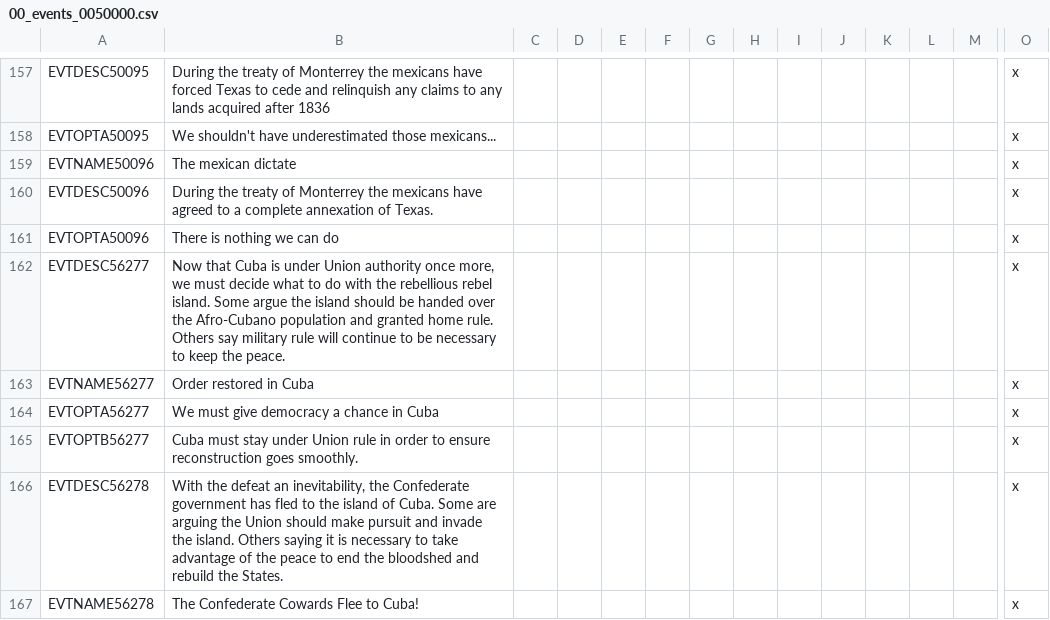
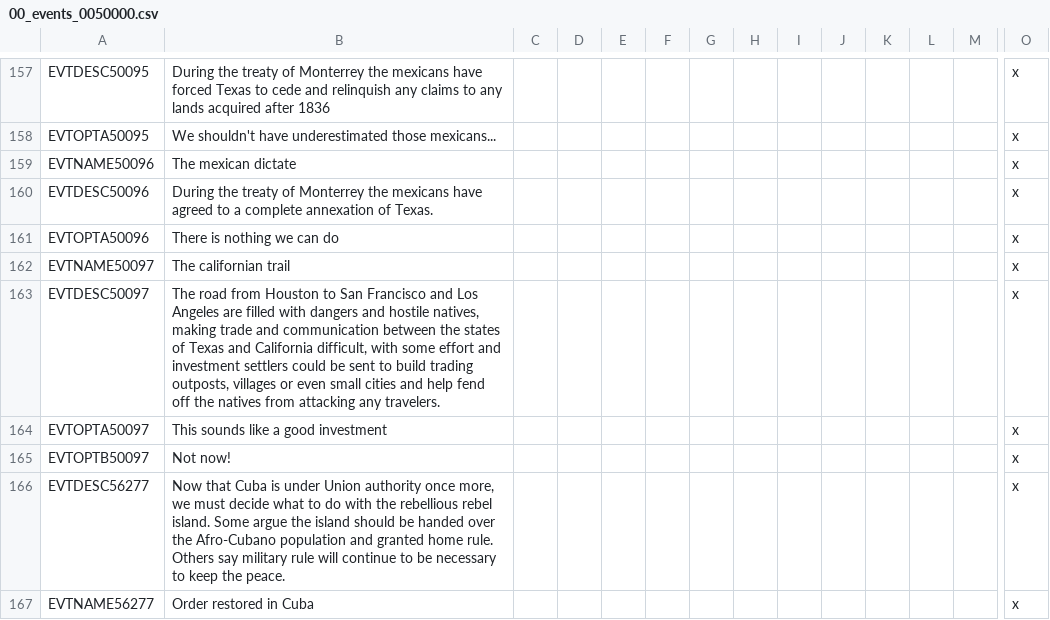
Before and after one commit to Familoner/The-Grand-Combo-Fami-Flavor, a CSV file: TGC/localisation/00_events_0050000.csv, drawn as a sheet; only a part is shown, gaps mark what is left out; the shorter side is filled out with more unchanged rows; rows hold the shown columns only; the diff names each change by its address in the sheet, - before the commit and + after, or states it on an @@ line.

Commit message:
settlement of the wild west
The mission, the nightmares, they're finally over... (Making this shit work somewhat properly took me a bunch of time)

```diff
--- a/TGC/localisation/00_events_0050000.csv
+++ b/TGC/localisation/00_events_0050000.csv
+row 162: EVTNAME50097 | The californian trail |  |  |  |  |  |  |  |  |  |  |  | x
+row 163: EVTDESC50097 | The road from Houston to San Francisco and Los Angeles are filled with dangers and hostile natives, making trade and communication between the states of Texas and California difficult, with some effort and investment settlers could be sent to build trading outposts, villages or even small cities and help fend off the natives from attacking any travelers. |  |  |  |  |  |  |  |  |  |  |  | x
+row 164: EVTOPTA50097 | This sounds like a good investment |  |  |  |  |  |  |  |  |  |  |  | x
+row 165: EVTOPTB50097 | Not now! |  |  |  |  |  |  |  |  |  |  |  | x
```
Also changed, not shown: 1 other file.
